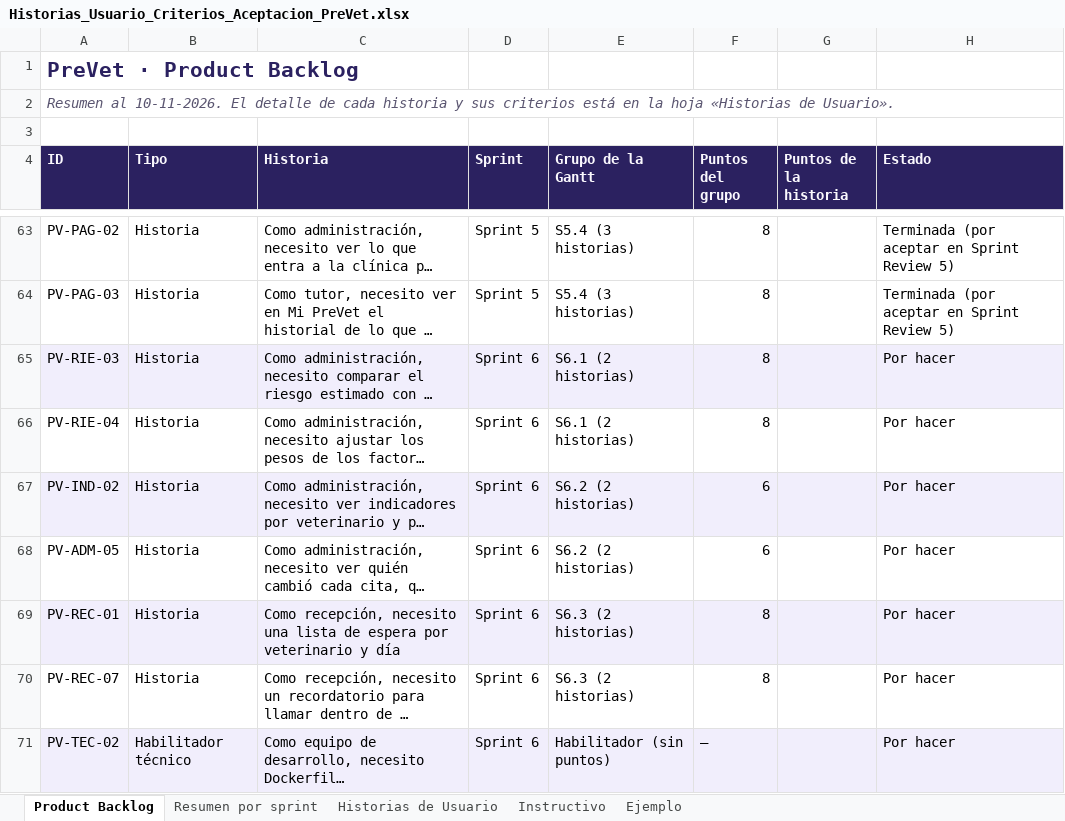
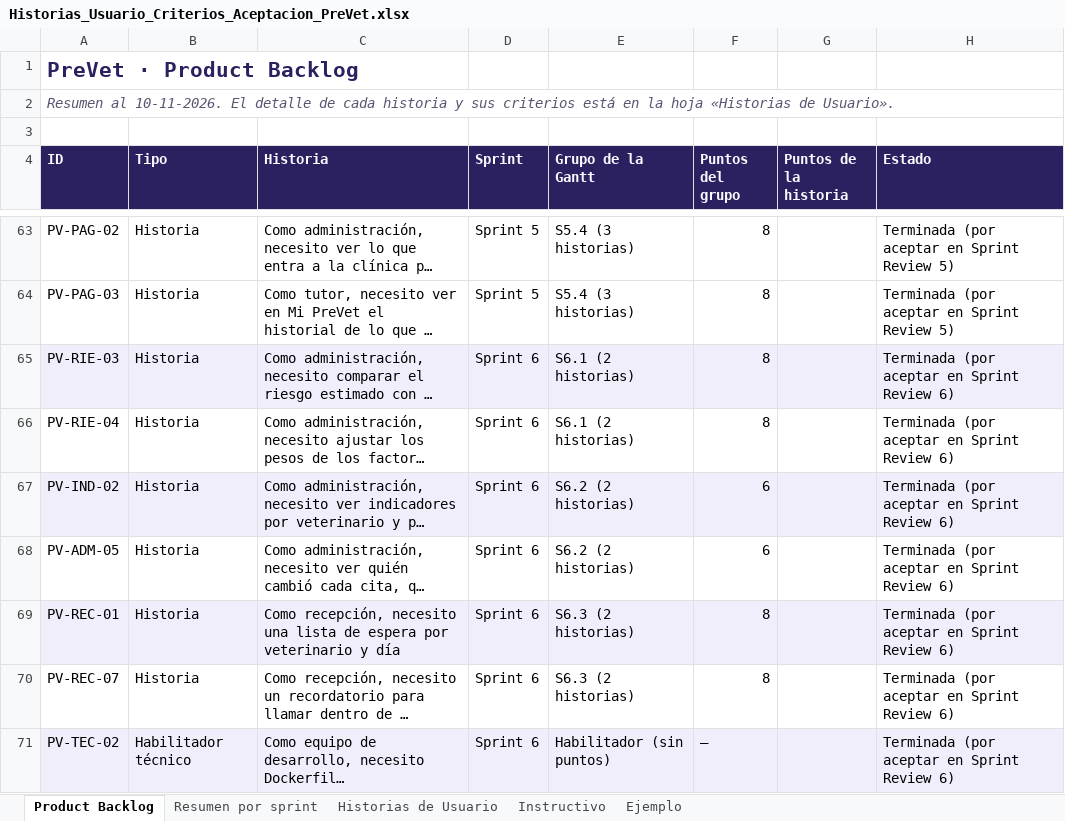
Before and after one commit to KatUci/PreVet, an Excel workbook: Fase 2/Evidencias Proyecto/Evidencias de Documentación/Historias_Usuario_Criterios_Aceptacion_PreVet.xlsx, sheet Product Backlog, drawn as a sheet; only a part is shown, gaps mark what is left out; long unchanged cells end in …; values as stored, in another font and other column widths than the file's, no borders; the diff names each change by its address in the sheet, - before the commit and + after, or states it on an @@ line.

```diff
--- a/Fase 2/Evidencias Proyecto/Evidencias de Documentación/Historias_Usuario_Criterios_Aceptacion_PreVet.xlsx (sheet Product Backlog)
+++ b/Fase 2/Evidencias Proyecto/Evidencias de Documentación/Historias_Usuario_Criterios_Aceptacion_PreVet.xlsx (sheet Product Backlog)
-H65:H71 (Estado): Por hacer
+H65:H71 (Estado): Terminada (por aceptar en Sprint Review 6)
```
Also changed, not shown: sheet Historias de Usuario, sheet Resumen por sprint, Fase 2/Evidencias Proyecto/Evidencias de Documentación/15_Carta_Gantt_Sprints_PreVet.xlsx.
